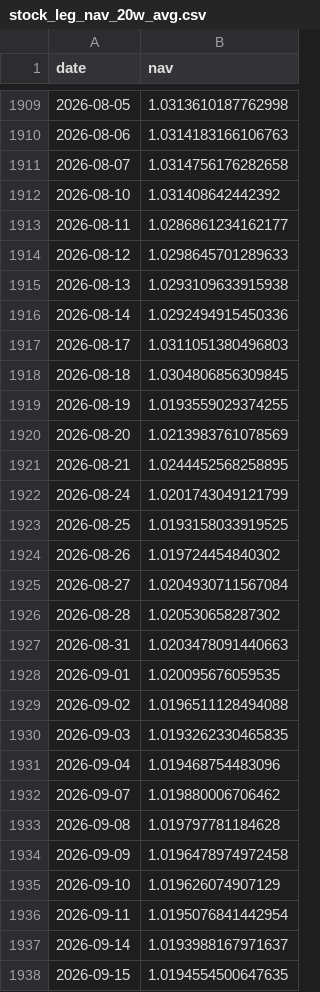
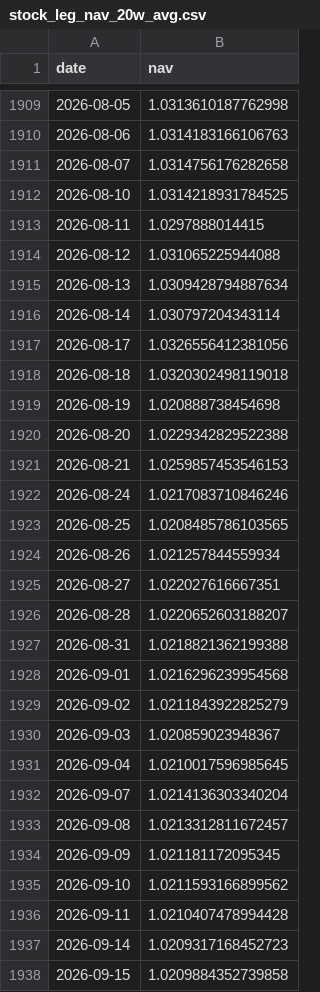
Before and after one commit to SawyerXL/quant, a CSV file: logs/stock_leg_nav_20w_avg.csv, drawn as a sheet; only a part is shown, gaps mark what is left out; the diff covers the shown part only.

```diff
--- a/logs/stock_leg_nav_20w_avg.csv
+++ b/logs/stock_leg_nav_20w_avg.csv
@@ -1911,28 +1911,28 @@ date,nav
 2026-08-07,1.0314756176282658
-2026-08-10,1.031408642442392
-2026-08-11,1.0286861234162177
-2026-08-12,1.0298645701289633
-2026-08-13,1.0293109633915938
-2026-08-14,1.0292494915450336
-2026-08-17,1.0311051380496803
-2026-08-18,1.0304806856309845
-2026-08-19,1.0193559029374255
-2026-08-20,1.0213983761078569
-2026-08-21,1.0244452568258895
-2026-08-24,1.0201743049121799
-2026-08-25,1.0193158033919525
-2026-08-26,1.019724454840302
-2026-08-27,1.0204930711567084
-2026-08-28,1.020530658287302
-2026-08-31,1.0203478091440663
-2026-09-01,1.020095676059535
-2026-09-02,1.0196511128494088
-2026-09-03,1.0193262330465835
-2026-09-04,1.019468754483096
-2026-09-07,1.019880006706462
-2026-09-08,1.019797781184628
-2026-09-09,1.0196478974972458
-2026-09-10,1.019626074907129
-2026-09-11,1.0195076841442954
-2026-09-14,1.0193988167971637
-2026-09-15,1.0194554500647635
+2026-08-10,1.0314218931784525
+2026-08-11,1.0297888014415
+2026-08-12,1.031065225944088
+2026-08-13,1.0309428794887634
+2026-08-14,1.030797204343114
+2026-08-17,1.0326556412381056
+2026-08-18,1.0320302498119018
+2026-08-19,1.020888738454698
+2026-08-20,1.0229342829522388
+2026-08-21,1.0259857453546153
+2026-08-24,1.0217083710846246
+2026-08-25,1.0208485786103565
+2026-08-26,1.021257844559934
+2026-08-27,1.022027616667351
+2026-08-28,1.0220652603188207
+2026-08-31,1.0218821362199388
+2026-09-01,1.0216296239954568
+2026-09-02,1.0211843922825279
+2026-09-03,1.020859023948367
+2026-09-04,1.0210017596985645
+2026-09-07,1.0214136303340204
+2026-09-08,1.0213312811672457
+2026-09-09,1.021181172095345
+2026-09-10,1.0211593166899562
+2026-09-11,1.0210407478994428
+2026-09-14,1.0209317168452723
+2026-09-15,1.0209884352739858
```
Also changed, not shown: 18 edited cells elsewhere in this file, logs/combo_nav_20w_single.csv, logs/combo_nav_20w_two_group.csv, 6 other files.
